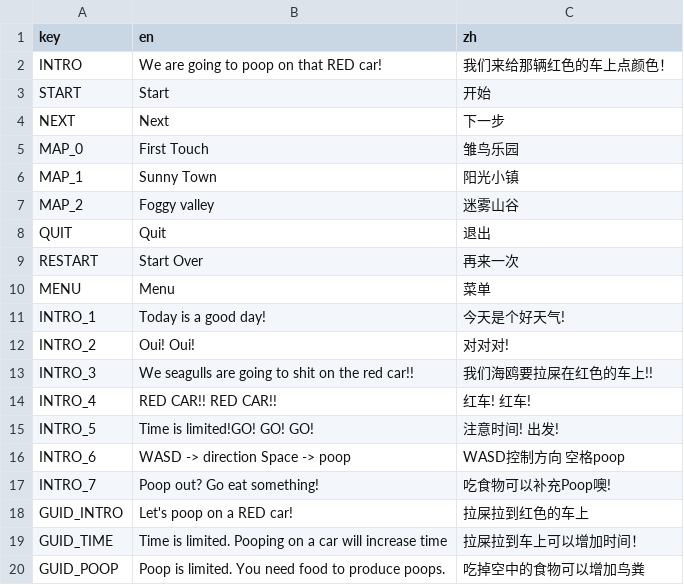
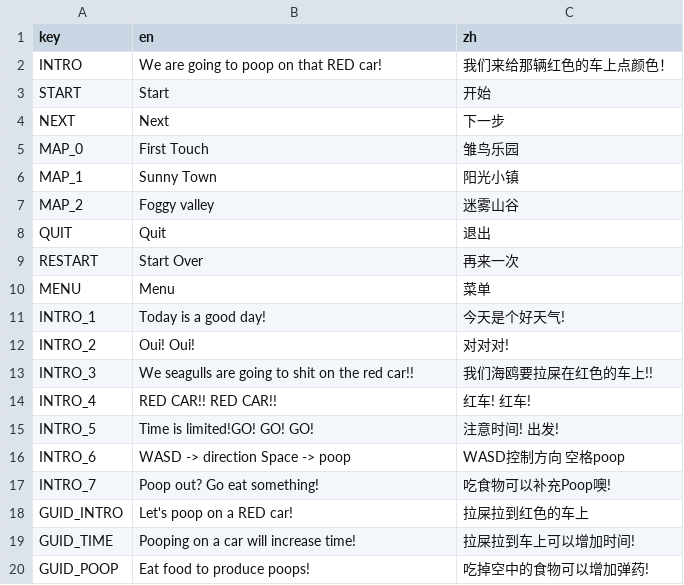
Before and after one commit to Sirotyann/PoopOnRed, a CSV file: strings.csv, drawn as a sheet.

```diff
--- a/strings.csv
+++ b/strings.csv
@@ -18,3 +18,3 @@ INTRO_7,Poop out? Go eat something!,吃食物可以补充Poop噢!,
 GUID_INTRO,Let's poop on a RED car!,拉屎拉到红色的车上,
-GUID_TIME,Time is limited. Pooping on a car will increase time,拉屎拉到车上可以增加时间！,
-GUID_POOP,Poop is limited. You need food to produce poops.,吃掉空中的食物可以增加鸟粪,
+GUID_TIME,Pooping on a car will increase time!,拉屎拉到车上可以增加时间!,
+GUID_POOP,Eat food to produce poops!,吃掉空中的食物可以增加弹药!,
```
Also changed, not shown: 27 other files.
